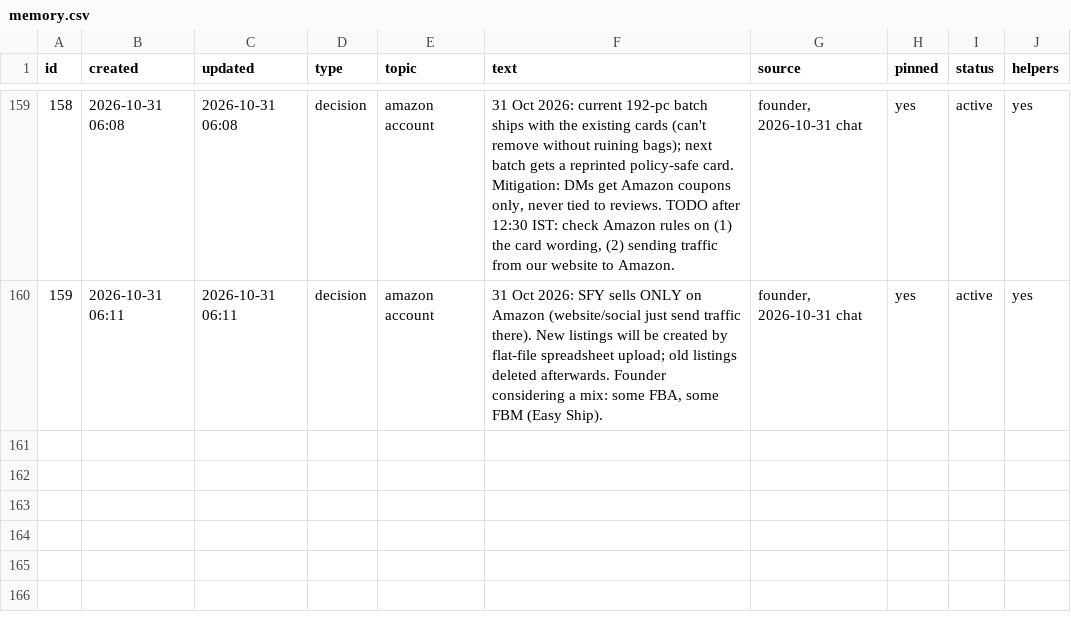
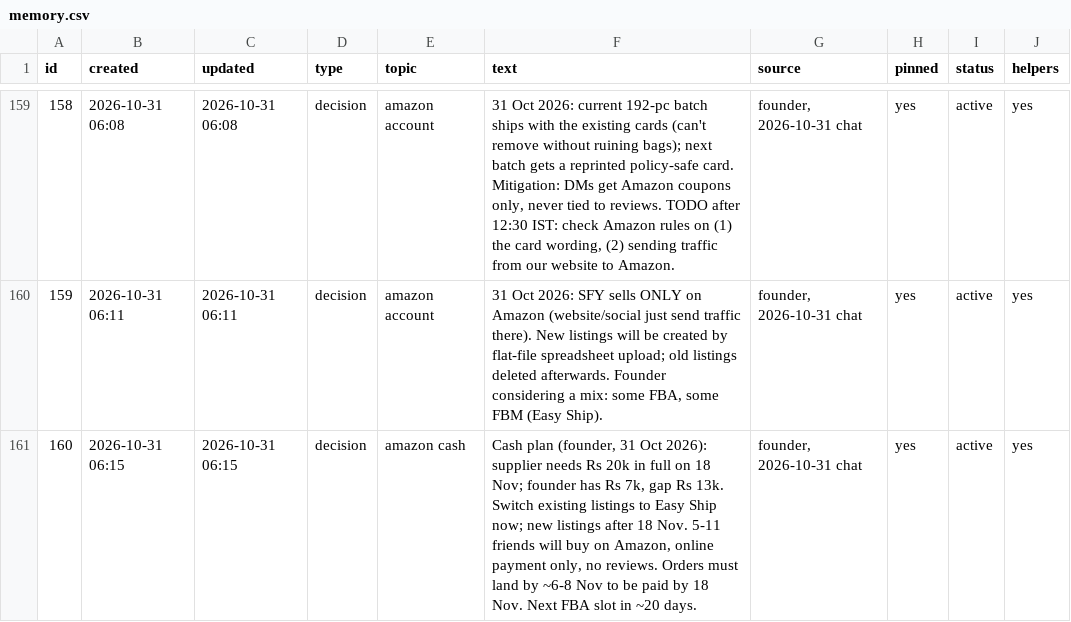
Before and after one commit to solidsforyou/moneymoments-media, a CSV file: memory/memory.csv, drawn as a sheet; only a part is shown, gaps mark what is left out.

```diff
--- a/memory/memory.csv
+++ b/memory/memory.csv
@@ -160 +160,2 @@
 159,2026-10-31 06:11,2026-10-31 06:11,decision,amazon account,"31 Oct 2026: SFY sells ONLY on Amazon (website/social just send traffic there). New listings will be created by flat-file spreadsheet upload; old listings deleted afterwards. Founder considering a mix: some FBA, some FBM (Easy Ship).","founder, 2026-10-31 chat",yes,active,yes
+160,2026-10-31 06:15,2026-10-31 06:15,decision,amazon cash,"Cash plan (founder, 31 Oct 2026): supplier needs Rs 20k in full on 18 Nov; founder has Rs 7k, gap Rs 13k. Switch existing listings to Easy Ship now; new listings after 18 Nov. 5-11 friends will buy on Amazon, online payment only, no reviews. Orders must land by ~6-8 Nov to be paid by 18 Nov. Next FBA slot in ~20 days.","founder, 2026-10-31 chat",yes,active,yes
```
